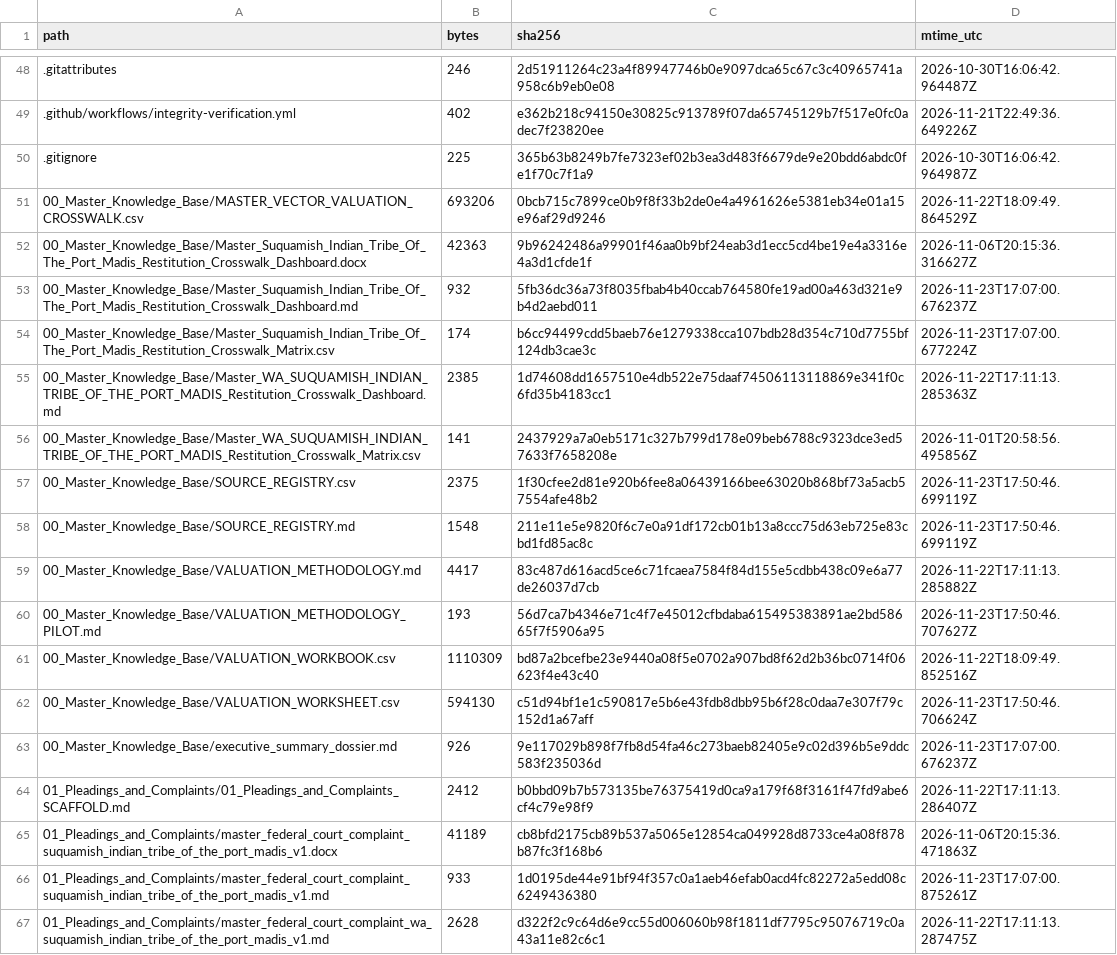
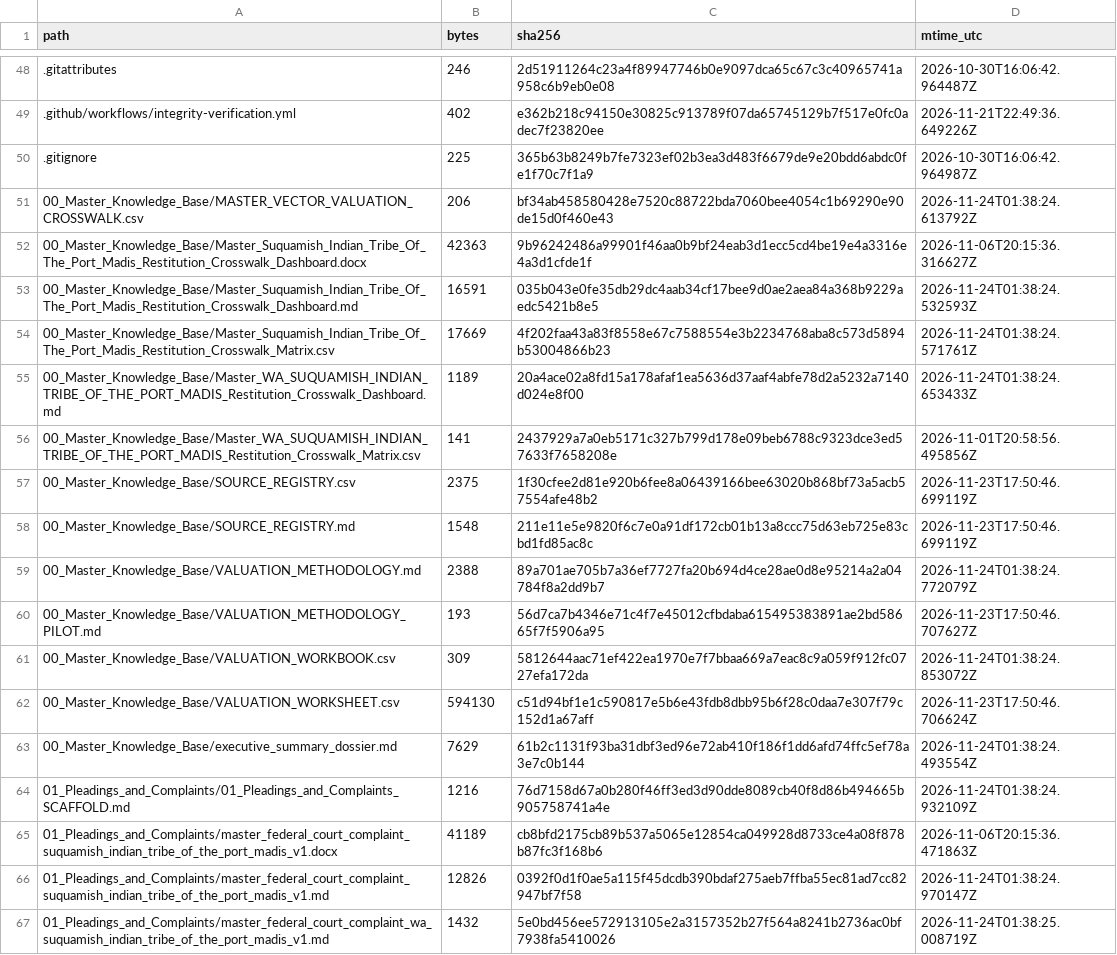
Before and after one commit to GlobalRestitutionAlliance/turtle-island-us-wa-suquamish-indian-tribe-of-the-port-madis-master-litigation, a CSV file: 99_Archives_and_Manifests/MANIFEST_SHA256.csv, drawn as a sheet; only a part is shown, gaps mark what is left out; the diff covers the shown part only.

```diff
--- a/99_Archives_and_Manifests/MANIFEST_SHA256.csv
+++ b/99_Archives_and_Manifests/MANIFEST_SHA256.csv
@@ -50,7 +50,7 @@ path,bytes,sha256,mtime_utc
 .gitignore,225,365b63b8249b7fe7323ef02b3ea3d483f6679de9e20bdd6abdc0fe1f70c7f1a9,2026-10-30T16:06:42.964987Z
-00_Master_Knowledge_Base/MASTER_VECTOR_VALUATION_CROSSWALK.csv,693206,0bcb715c7899ce0b9f8f33b2de0e4a4961626e5381eb34e01a15e96af29d9246,2026-11-22T18:09:49.864529Z
+00_Master_Knowledge_Base/MASTER_VECTOR_VALUATION_CROSSWALK.csv,206,bf34ab458580428e7520c88722bda7060bee4054c1b69290e90de15d0f460e43,2026-11-24T01:38:24.613792Z
 00_Master_Knowledge_Base/Master_Suquamish_Indian_Tribe_Of_The_Port_Madis_Restitution_Crosswalk_Dashboard.docx,42363,9b96242486a99901f46aa0b9bf24eab3d1ecc5cd4be19e4a3316e4a3d1cfde1f,2026-11-06T20:15:36.316627Z
-00_Master_Knowledge_Base/Master_Suquamish_Indian_Tribe_Of_The_Port_Madis_Restitution_Crosswalk_Dashboard.md,932,5fb36dc36a73f8035fbab4b40ccab764580fe19ad00a463d321e9b4d2aebd011,2026-11-23T17:07:00.676237Z
-00_Master_Knowledge_Base/Master_Suquamish_Indian_Tribe_Of_The_Port_Madis_Restitution_Crosswalk_Matrix.csv,174,b6cc94499cdd5baeb76e1279338cca107bdb28d354c710d7755bf124db3cae3c,2026-11-23T17:07:00.677224Z
-00_Master_Knowledge_Base/Master_WA_SUQUAMISH_INDIAN_TRIBE_OF_THE_PORT_MADIS_Restitution_Crosswalk_Dashboard.md,2385,1d74608dd1657510e4db522e75daaf74506113118869e341f0c6fd35b4183cc1,2026-11-22T17:11:13.285363Z
+00_Master_Knowledge_Base/Master_Suquamish_Indian_Tribe_Of_The_Port_Madis_Restitution_Crosswalk_Dashboard.md,16591,035b043e0fe35db29dc4aab34cf17bee9d0ae2aea84a368b9229aedc5421b8e5,2026-11-24T01:38:24.532593Z
+00_Master_Knowledge_Base/Master_Suquamish_Indian_Tribe_Of_The_Port_Madis_Restitution_Crosswalk_Matrix.csv,17669,4f202faa43a83f8558e67c7588554e3b2234768aba8c573d5894b53004866b23,2026-11-24T01:38:24.571761Z
+00_Master_Knowledge_Base/Master_WA_SUQUAMISH_INDIAN_TRIBE_OF_THE_PORT_MADIS_Restitution_Crosswalk_Dashboard.md,1189,20a4ace02a8fd15a178afaf1ea5636d37aaf4abfe78d2a5232a7140d024e8f00,2026-11-24T01:38:24.653433Z
 00_Master_Knowledge_Base/Master_WA_SUQUAMISH_INDIAN_TRIBE_OF_THE_PORT_MADIS_Restitution_Crosswalk_Matrix.csv,141,2437929a7a0eb5171c327b799d178e09beb6788c9323dce3ed57633f7658208e,2026-11-01T20:58:56.495856Z
@@ -58,10 +58,10 @@ path,bytes,sha256,mtime_utc
 00_Master_Knowledge_Base/SOURCE_REGISTRY.md,1548,211e11e5e9820f6c7e0a91df172cb01b13a8ccc75d63eb725e83cbd1fd85ac8c,2026-11-23T17:50:46.699119Z
-00_Master_Knowledge_Base/VALUATION_METHODOLOGY.md,4417,83c487d616acd5ce6c71fcaea7584f84d155e5cdbb438c09e6a77de26037d7cb,2026-11-22T17:11:13.285882Z
+00_Master_Knowledge_Base/VALUATION_METHODOLOGY.md,2388,89a701ae705b7a36ef7727fa20b694d4ce28ae0d8e95214a2a04784f8a2dd9b7,2026-11-24T01:38:24.772079Z
 00_Master_Knowledge_Base/VALUATION_METHODOLOGY_PILOT.md,193,56d7ca7b4346e71c4f7e45012cfbdaba615495383891ae2bd58665f7f5906a95,2026-11-23T17:50:46.707627Z
-00_Master_Knowledge_Base/VALUATION_WORKBOOK.csv,1110309,bd87a2bcefbe23e9440a08f5e0702a907bd8f62d2b36bc0714f06623f4e43c40,2026-11-22T18:09:49.852516Z
+00_Master_Knowledge_Base/VALUATION_WORKBOOK.csv,309,5812644aac71ef422ea1970e7f7bbaa669a7eac8c9a059f912fc0727efa172da,2026-11-24T01:38:24.853072Z
 00_Master_Knowledge_Base/VALUATION_WORKSHEET.csv,594130,c51d94bf1e1c590817e5b6e43fdb8dbb95b6f28c0daa7e307f79c152d1a67aff,2026-11-23T17:50:46.706624Z
-00_Master_Knowledge_Base/executive_summary_dossier.md,926,9e117029b898f7fb8d54fa46c273baeb82405e9c02d396b5e9ddc583f235036d,2026-11-23T17:07:00.676237Z
-01_Pleadings_and_Complaints/01_Pleadings_and_Complaints_SCAFFOLD.md,2412,b0bbd09b7b573135be76375419d0ca9a179f68f3161f47fd9abe6cf4c79e98f9,2026-11-22T17:11:13.286407Z
+00_Master_Knowledge_Base/executive_summary_dossier.md,7629,61b2c1131f93ba31dbf3ed96e72ab410f186f1dd6afd74ffc5ef78a3e7c0b144,2026-11-24T01:38:24.493554Z
+01_Pleadings_and_Complaints/01_Pleadings_and_Complaints_SCAFFOLD.md,1216,76d7158d67a0b280f46ff3ed3d90dde8089cb40f8d86b494665b905758741a4e,2026-11-24T01:38:24.932109Z
 01_Pleadings_and_Complaints/master_federal_court_complaint_suquamish_indian_tribe_of_the_port_madis_v1.docx,41189,cb8bfd2175cb89b537a5065e12854ca049928d8733ce4a08f878b87fc3f168b6,2026-11-06T20:15:36.471863Z
-01_Pleadings_and_Complaints/master_federal_court_complaint_suquamish_indian_tribe_of_the_port_madis_v1.md,933,1d0195de44e91bf94f357c0a1aeb46efab0acd4fc82272a5edd08c6249436380,2026-11-23T17:07:00.875261Z
-01_Pleadings_and_Complaints/master_federal_court_complaint_wa_suquamish_indian_tribe_of_the_port_madis_v1.md,2628,d322f2c9c64d6e9cc55d006060b98f1811df7795c95076719c0a43a11e82c6c1,2026-11-22T17:11:13.287475Z
+01_Pleadings_and_Complaints/master_federal_court_complaint_suquamish_indian_tribe_of_the_port_madis_v1.md,12826,0392f0d1f0ae5a115f45dcdb390bdaf275aeb7ffba55ec81ad7cc82947bf7f58,2026-11-24T01:38:24.970147Z
+01_Pleadings_and_Complaints/master_federal_court_complaint_wa_suquamish_indian_tribe_of_the_port_madis_v1.md,1432,5e0bd456ee572913105e2a3157352b27f564a8241b2736ac0bf7938fa5410026,2026-11-24T01:38:25.008719Z
```
Also changed, not shown: 80 edited cells elsewhere in this file, 37 other files.
